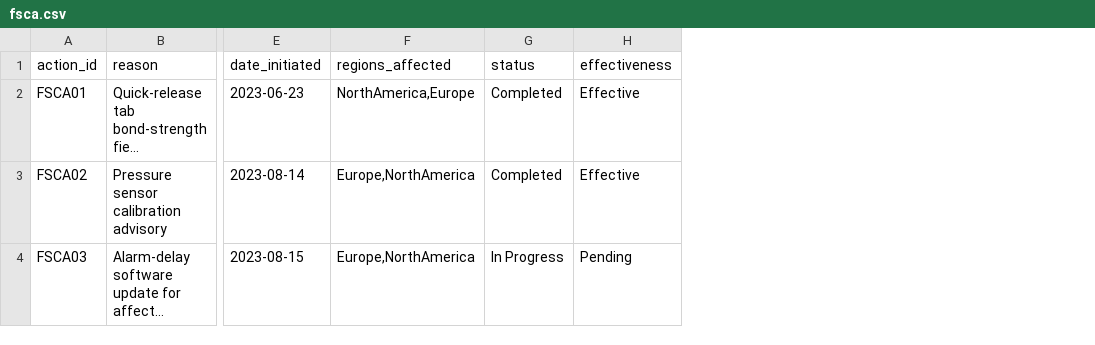
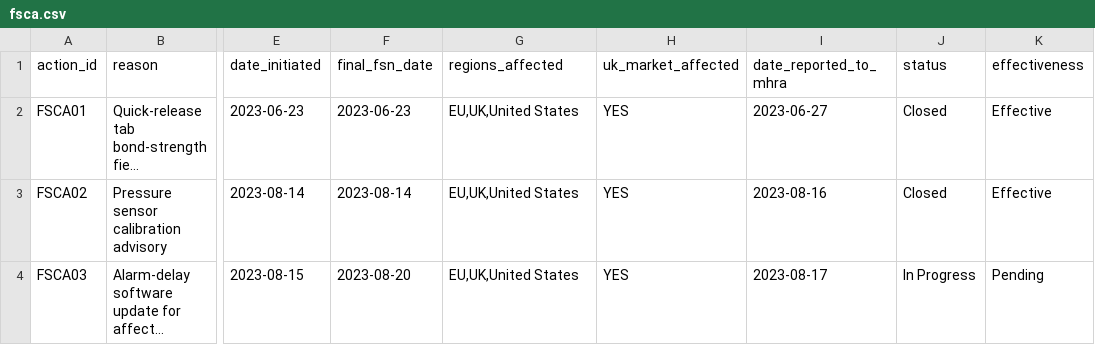
Before and after one commit to Smarticus81/bestpsurgenerator, a CSV file: psur-generator/data/input/fsca.csv, drawn as a sheet; only a part is shown, gaps mark what is left out; long unchanged cells end in …; addresses are those after the commit; the diff names each change by its address in the sheet, - before the commit and + after, or states it on an @@ line.

```diff
--- a/psur-generator/data/input/fsca.csv
+++ b/psur-generator/data/input/fsca.csv
+column F (final_fsn_date), rows 2-4: 2023-06-23 | 2023-08-14 | 2023-08-20
+column H (uk_market_affected), rows 2-4: all YES
+column I (date_reported_to_mhra), rows 2-4: 2023-06-27 | 2023-08-16 | 2023-08-17
-G2 (regions_affected): NorthAmerica,Europe
+G2 (regions_affected): EU,UK,United States
-J2:J3 (status): Completed
+J2:J3 (status): Closed
-G3:G4 (regions_affected): Europe,NorthAmerica
+G3:G4 (regions_affected): EU,UK,United States
```
Also changed, not shown: psur-generator/data/input/capa.csv, psur-generator/data/input/sales.csv, 52 other files.
